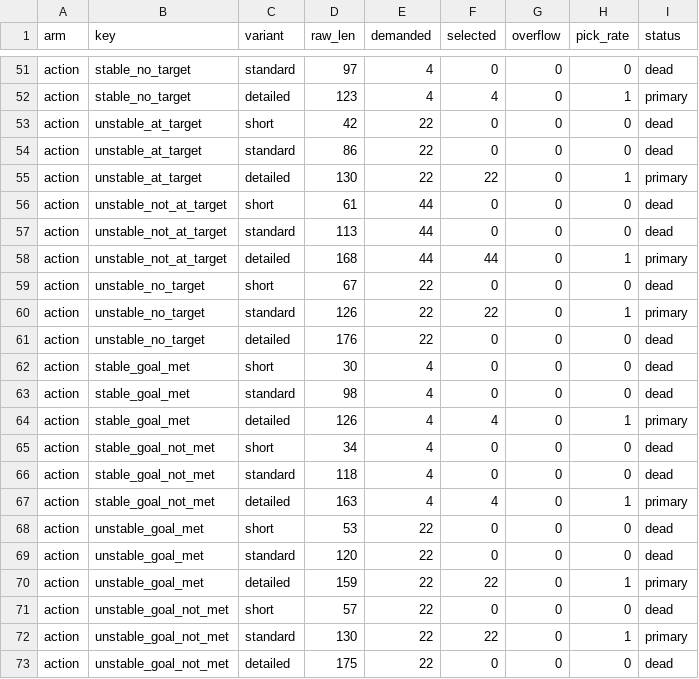
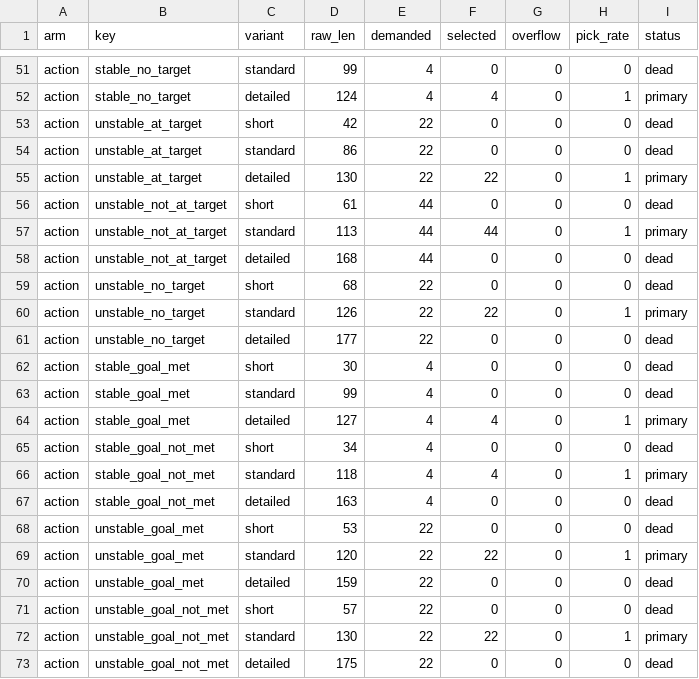
Before and after one commit to johanreventlow/BFHcharts, a CSV file: dev/i18n_variant_usage_da.csv, drawn as a sheet; only a part is shown, gaps mark what is left out; the diff covers the shown part only.

```diff
--- a/dev/i18n_variant_usage_da.csv
+++ b/dev/i18n_variant_usage_da.csv
@@ -51,3 +51,3 @@
-"action","stable_no_target","standard",97,4,0,0,0,"dead"
-"action","stable_no_target","detailed",123,4,4,0,1,"primary"
+"action","stable_no_target","standard",99,4,0,0,0,"dead"
+"action","stable_no_target","detailed",124,4,4,0,1,"primary"
 "action","unstable_at_target","short",42,22,0,0,0,"dead"
@@ -56,16 +56,16 @@
 "action","unstable_not_at_target","short",61,44,0,0,0,"dead"
-"action","unstable_not_at_target","standard",113,44,0,0,0,"dead"
-"action","unstable_not_at_target","detailed",168,44,44,0,1,"primary"
-"action","unstable_no_target","short",67,22,0,0,0,"dead"
+"action","unstable_not_at_target","standard",113,44,44,0,1,"primary"
+"action","unstable_not_at_target","detailed",168,44,0,0,0,"dead"
+"action","unstable_no_target","short",68,22,0,0,0,"dead"
 "action","unstable_no_target","standard",126,22,22,0,1,"primary"
-"action","unstable_no_target","detailed",176,22,0,0,0,"dead"
+"action","unstable_no_target","detailed",177,22,0,0,0,"dead"
 "action","stable_goal_met","short",30,4,0,0,0,"dead"
-"action","stable_goal_met","standard",98,4,0,0,0,"dead"
-"action","stable_goal_met","detailed",126,4,4,0,1,"primary"
+"action","stable_goal_met","standard",99,4,0,0,0,"dead"
+"action","stable_goal_met","detailed",127,4,4,0,1,"primary"
 "action","stable_goal_not_met","short",34,4,0,0,0,"dead"
-"action","stable_goal_not_met","standard",118,4,0,0,0,"dead"
-"action","stable_goal_not_met","detailed",163,4,4,0,1,"primary"
+"action","stable_goal_not_met","standard",118,4,4,0,1,"primary"
+"action","stable_goal_not_met","detailed",163,4,0,0,0,"dead"
 "action","unstable_goal_met","short",53,22,0,0,0,"dead"
-"action","unstable_goal_met","standard",120,22,0,0,0,"dead"
-"action","unstable_goal_met","detailed",159,22,22,0,1,"primary"
+"action","unstable_goal_met","standard",120,22,22,0,1,"primary"
+"action","unstable_goal_met","detailed",159,22,0,0,0,"dead"
 "action","unstable_goal_not_met","short",57,22,0,0,0,"dead"
```
Also changed, not shown: 46 edited cells elsewhere in this file, dev/i18n_budget_scenarios_da.csv, 3 other files.
